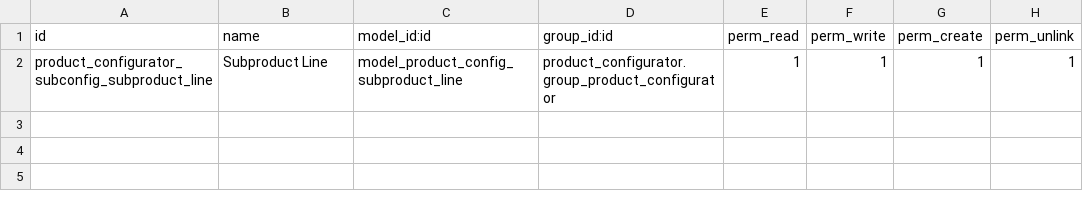
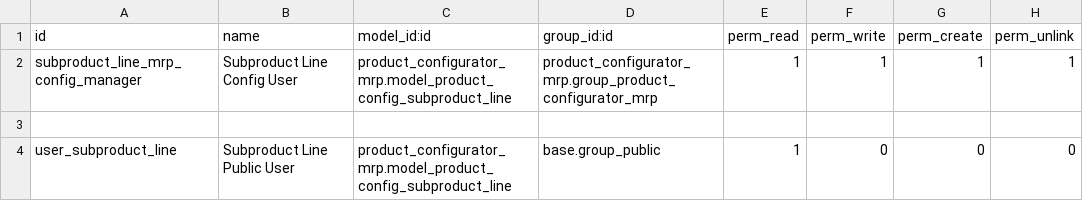
Before and after one commit to pledra/odoo-product-configurator, a CSV file: product_configurator_subconfig/security/ir.model.access.csv, drawn as a sheet.

```diff
--- a/product_configurator_subconfig/security/ir.model.access.csv
+++ b/product_configurator_subconfig/security/ir.model.access.csv
@@ -1,2 +1,4 @@
 id,name,model_id:id,group_id:id,perm_read,perm_write,perm_create,perm_unlink
-product_configurator_subconfig_subproduct_line,Subproduct Line,model_product_config_subproduct_line,product_configurator.group_product_configurator,1,1,1,1
+subproduct_line_mrp_config_manager,Subproduct Line Config User,product_configurator_mrp.model_product_config_subproduct_line,product_configurator_mrp.group_product_configurator_mrp,1,1,1,1
+,,,,,,,
+user_subproduct_line,Subproduct Line Public User,product_configurator_mrp.model_product_config_subproduct_line,base.group_public,1,0,0,0
```
Also changed, not shown: 8 other files.
